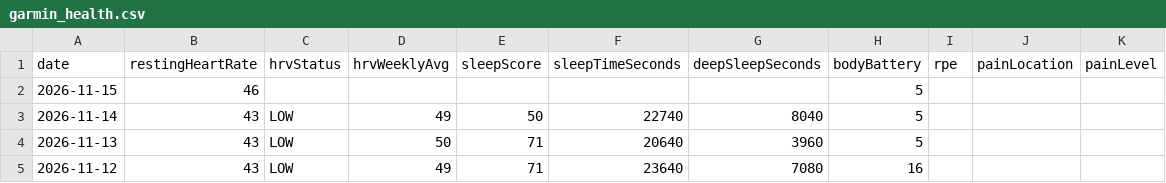
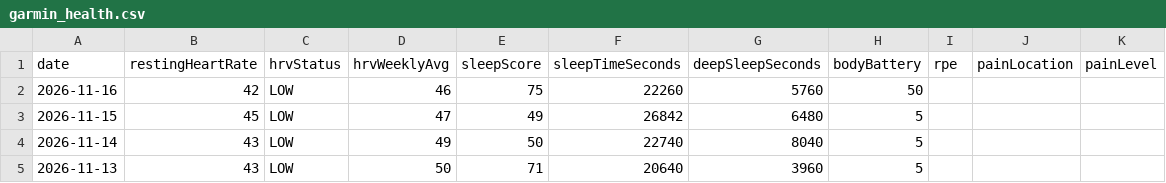
Before and after one commit to Redbe4rd-glitch/garmin-auto-sync, a CSV file: garmin_health.csv, drawn as a sheet; only a part is shown; the shorter side is filled out with more unchanged rows.

Commit message:
Automated Garmin sync update [skip ci]

```diff
--- a/garmin_health.csv
+++ b/garmin_health.csv
@@ -1,3 +1,4 @@
 date,restingHeartRate,hrvStatus,hrvWeeklyAvg,sleepScore,sleepTimeSeconds,deepSleepSeconds,bodyBattery,rpe,painLocation,painLevel
-2026-11-15,46,,,,,,5,,,
+2026-11-16,42,LOW,46,75,22260,5760,50,,,
+2026-11-15,45,LOW,47,49,26842,6480,5,,,
 2026-11-14,43,LOW,49,50,22740,8040,5,,,
```
Also changed, not shown: 1 other file.
